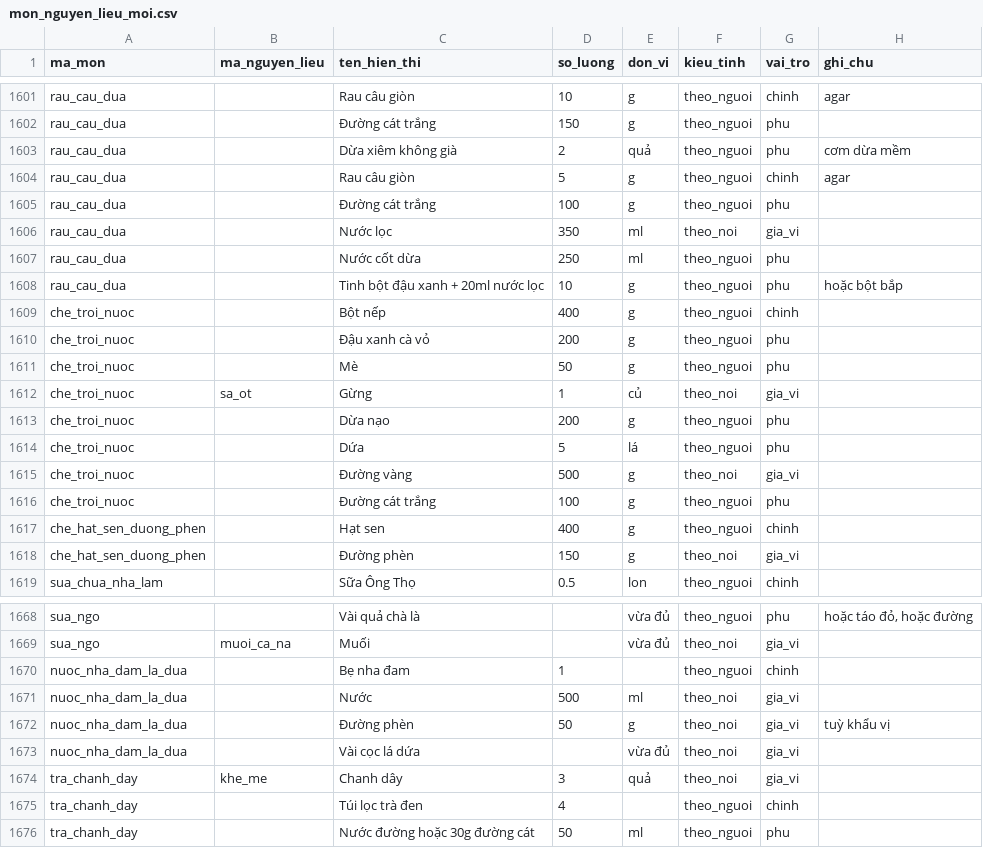
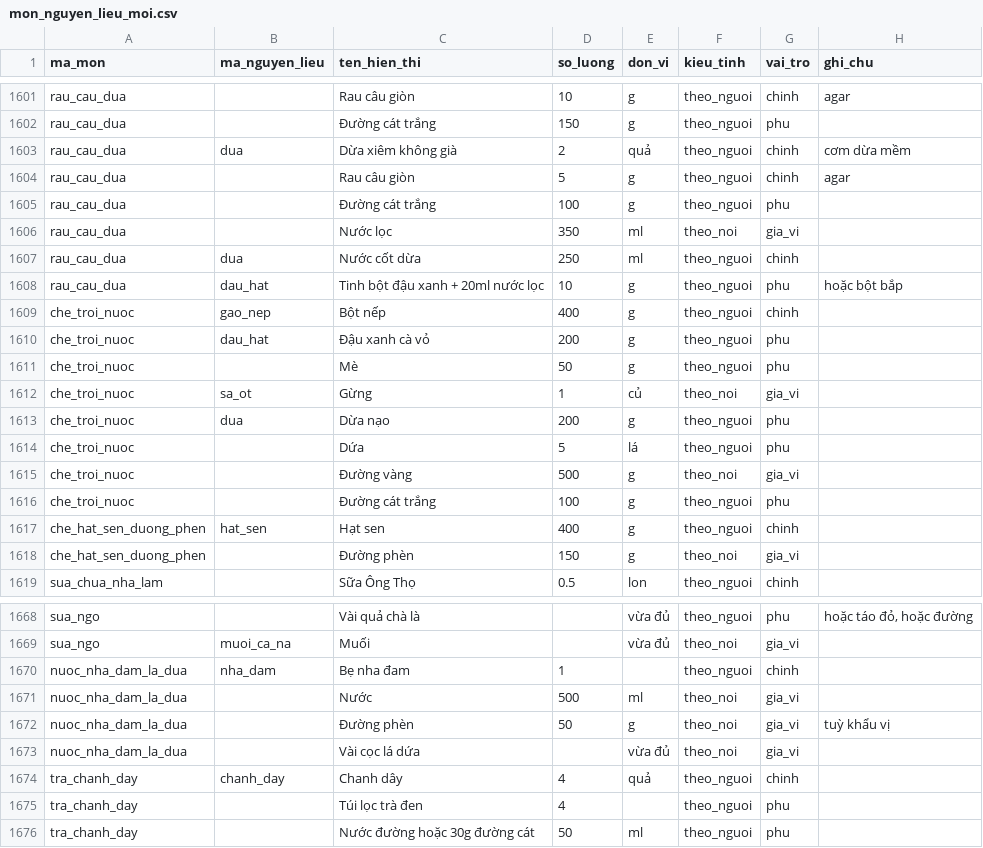
Before and after one commit to quaitinh/ca-chef, a CSV file: data/de_xuat/mon_nguyen_lieu_moi.csv, drawn as a sheet; only a part is shown, gaps mark what is left out; the diff covers the shown part only.

```diff
--- a/data/de_xuat/mon_nguyen_lieu_moi.csv
+++ b/data/de_xuat/mon_nguyen_lieu_moi.csv
@@ -1602,3 +1602,3 @@ rau_cau_dua,,Rau câu giòn,10,g,theo_nguoi,chinh,agar
 rau_cau_dua,,Đường cát trắng,150,g,theo_nguoi,phu,
-rau_cau_dua,,Dừa xiêm không già,2,quả,theo_nguoi,phu,cơm dừa mềm
+rau_cau_dua,dua,Dừa xiêm không già,2,quả,theo_nguoi,chinh,cơm dừa mềm
 rau_cau_dua,,Rau câu giòn,5,g,theo_nguoi,chinh,agar
@@ -1606,9 +1606,9 @@ rau_cau_dua,,Đường cát trắng,100,g,theo_nguoi,phu,
 rau_cau_dua,,Nước lọc,350,ml,theo_noi,gia_vi,
-rau_cau_dua,,Nước cốt dừa,250,ml,theo_nguoi,phu,
-rau_cau_dua,,Tinh bột đậu xanh + 20ml nước lọc,10,g,theo_nguoi,phu,hoặc bột bắp
-che_troi_nuoc,,Bột nếp,400,g,theo_nguoi,chinh,
-che_troi_nuoc,,Đậu xanh cà vỏ,200,g,theo_nguoi,phu,
+rau_cau_dua,dua,Nước cốt dừa,250,ml,theo_nguoi,chinh,
+rau_cau_dua,dau_hat,Tinh bột đậu xanh + 20ml nước lọc,10,g,theo_nguoi,phu,hoặc bột bắp
+che_troi_nuoc,gao_nep,Bột nếp,400,g,theo_nguoi,chinh,
+che_troi_nuoc,dau_hat,Đậu xanh cà vỏ,200,g,theo_nguoi,phu,
 che_troi_nuoc,,Mè,50,g,theo_nguoi,phu,
 che_troi_nuoc,sa_ot,Gừng,1,củ,theo_noi,gia_vi,
-che_troi_nuoc,,Dừa nạo,200,g,theo_nguoi,phu,
+che_troi_nuoc,dua,Dừa nạo,200,g,theo_nguoi,phu,
 che_troi_nuoc,,Dứa,5,lá,theo_nguoi,phu,
@@ -1616,3 +1616,3 @@ che_troi_nuoc,,Đường vàng,500,g,theo_noi,gia_vi,
 che_troi_nuoc,,Đường cát trắng,100,g,theo_nguoi,phu,
-che_hat_sen_duong_phen,,Hạt sen,400,g,theo_nguoi,chinh,
+che_hat_sen_duong_phen,hat_sen,Hạt sen,400,g,theo_nguoi,chinh,
 che_hat_sen_duong_phen,,Đường phèn,150,g,theo_noi,gia_vi,
@@ -1669,3 +1669,3 @@ sua_ngo,,Vài quả chà là,,vừa đủ,theo_nguoi,phu,"hoặc táo đỏ, ho
 sua_ngo,muoi_ca_na,Muối,,vừa đủ,theo_noi,gia_vi,
-nuoc_nha_dam_la_dua,,Bẹ nha đam,1,,theo_nguoi,chinh,
+nuoc_nha_dam_la_dua,nha_dam,Bẹ nha đam,1,,theo_nguoi,chinh,
 nuoc_nha_dam_la_dua,,Nước,500,ml,theo_noi,gia_vi,
@@ -1673,4 +1673,4 @@ nuoc_nha_dam_la_dua,,Đường phèn,50,g,theo_noi,gia_vi,tuỳ khẩu vị
 nuoc_nha_dam_la_dua,,Vài cọc lá dứa,,vừa đủ,theo_noi,gia_vi,
-tra_chanh_day,khe_me,Chanh dây,3,quả,theo_noi,gia_vi,
-tra_chanh_day,,Túi lọc trà đen,4,,theo_nguoi,chinh,
+tra_chanh_day,chanh_day,Chanh dây,4,quả,theo_nguoi,chinh,
+tra_chanh_day,,Túi lọc trà đen,4,,theo_nguoi,phu,
 tra_chanh_day,,Nước đường hoặc 30g đường cát,50,ml,theo_nguoi,phu,
```
Also changed, not shown: 74 edited cells elsewhere in this file, data/de_xuat/mon_an_moi.csv, data/de_xuat/nguyen_lieu_cookpad.csv, 3 other files.
